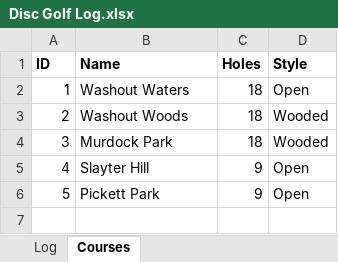
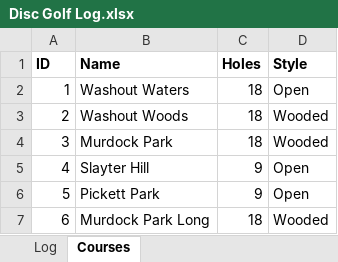
Before and after one commit to jackarnold84/disc-golf, an Excel workbook: Disc Golf Log.xlsx, sheet Courses, drawn as a sheet; values as stored, in another font and other column widths than the file's, no borders; table styles not drawn; the diff names each change by its address in the sheet, - before the commit and + after, or states it on an @@ line.

```diff
--- a/Disc Golf Log.xlsx (sheet Courses)
+++ b/Disc Golf Log.xlsx (sheet Courses)
+row 7: 6 | Murdock Park Long | 18 | Wooded
```
Also changed, not shown: sheet Log, 3 other files.
